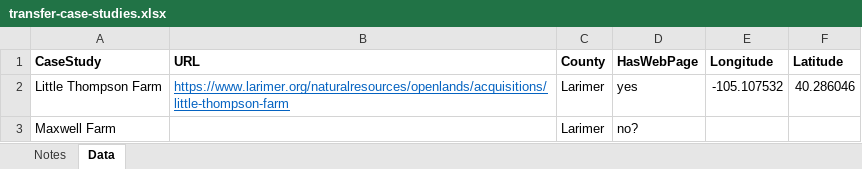
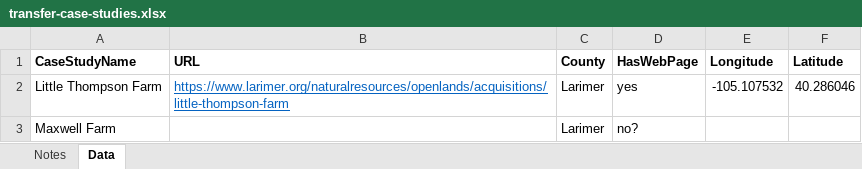
Before and after one commit to OpenWaterFoundation/owf-infomapper-coagtransfer, an Excel workbook: workflow/SupportingData/WaterTransfer-CaseStudies/data/transfer-case-studies.xlsx, sheet Data, drawn as a sheet; values as stored, in another font and other column widths than the file's, no borders; the diff names each change by its address in the sheet, - before the commit and + after, or states it on an @@ line.

```diff
--- a/workflow/SupportingData/WaterTransfer-CaseStudies/data/transfer-case-studies.xlsx (sheet Data)
+++ b/workflow/SupportingData/WaterTransfer-CaseStudies/data/transfer-case-studies.xlsx (sheet Data)
-A1: CaseStudy
+A1: CaseStudyName
```
Also changed, not shown: workflow/SupportingData/Municipal-WaterRentals/data/ditch-water-rentals.xlsx, workflow/SupportingData/Municipal-WaterRentals/data/municipal-water-rentals.xlsx, 14 other files.
